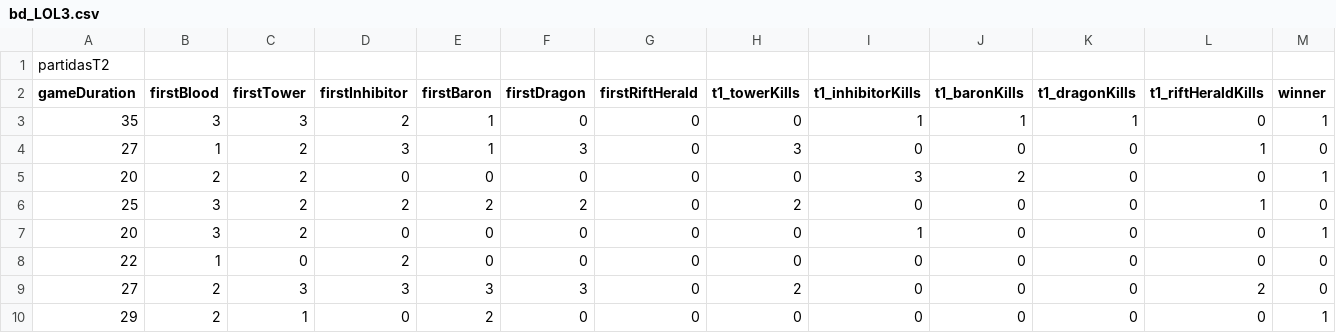
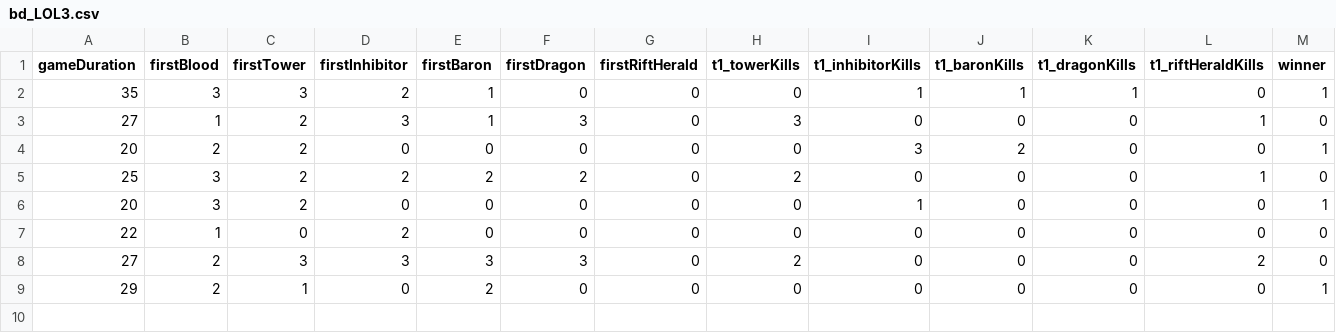
Before and after one commit to xxsuenxx/suen1, a CSV file: bd_LOL3.csv, drawn as a sheet; the diff names each change by its address in the sheet, - before the commit and + after, or states it on an @@ line.

Commit message:
Update bd_LOL3.csv

```diff
--- a/bd_LOL3.csv
+++ b/bd_LOL3.csv
-row 1: partidasT2
```
